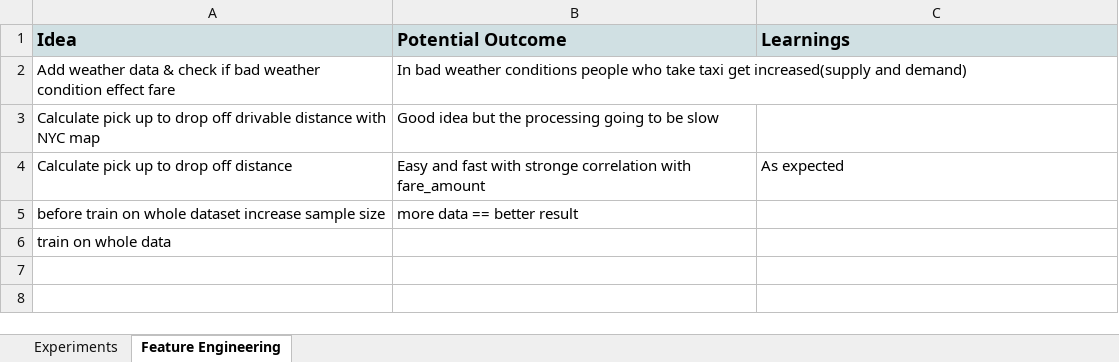
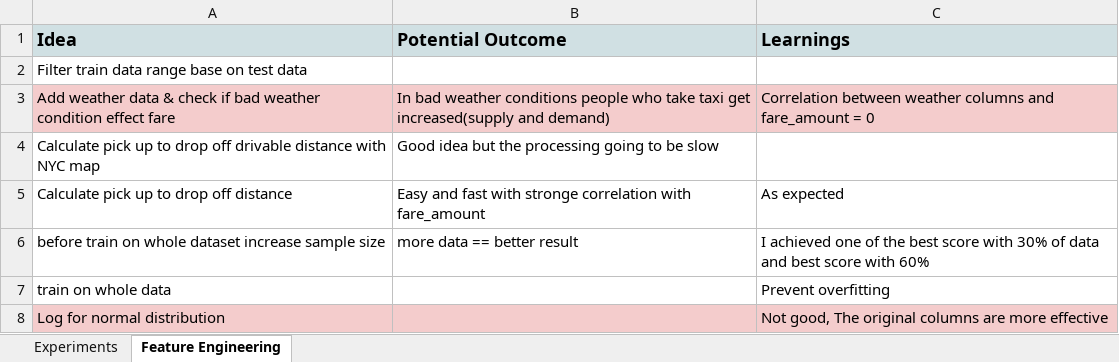
Before and after one commit to RezaTaheri01/my-ml-journey, an Excel workbook: Results/ml_0012_NYC_taxi_fare/ML_0012_NYC_taxi_fare.xlsx, sheet Feature Engineering, drawn as a sheet; values as stored, in another font and other column widths than the file's, no borders; charts and pictures not drawn; addresses are those after the commit; the diff names each change by its address in the sheet, - before the commit and + after, or states it on an @@ line.

```diff
--- a/Results/ml_0012_NYC_taxi_fare/ML_0012_NYC_taxi_fare.xlsx (sheet Feature Engineering)
+++ b/Results/ml_0012_NYC_taxi_fare/ML_0012_NYC_taxi_fare.xlsx (sheet Feature Engineering)
+row 2: Filter train data range base on test data
-A3:C3 fill: none
+A3:C3 fill: #F4CCCC
-C3 (Learnings): (empty)
+C3 (Learnings): Correlation between weather columns and fare_amount = 0
-C6 (Learnings): (empty)
+C6 (Learnings): I achieved one of the best score with 30% of data and best score with 60%
-C7 (Learnings): (empty)
+C7 (Learnings): Prevent overfitting
+row 8: Log for normal distribution |  | Not good, The original columns are more effective
```
Also changed, not shown: sheet Experiments, 1 other file.
